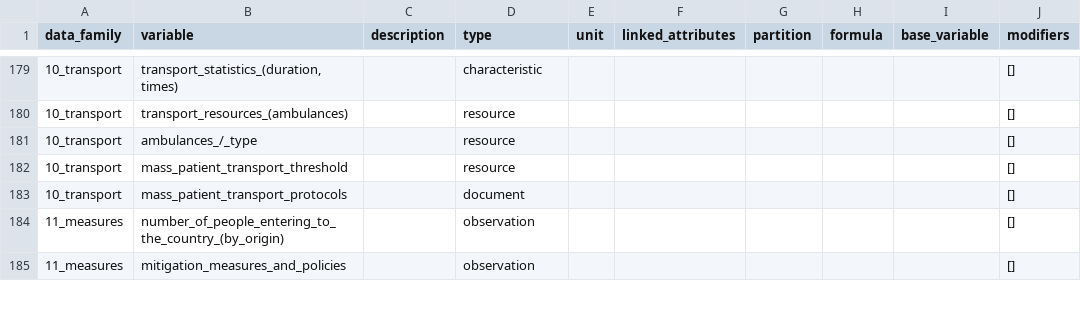
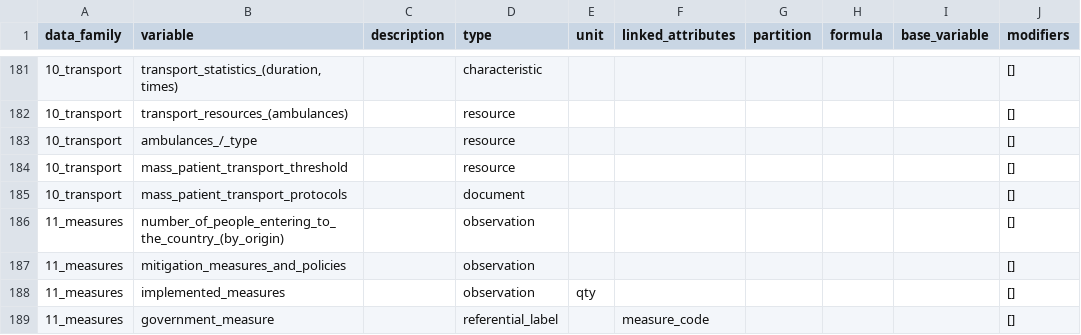
Before and after one commit to pandem2/pandem-source, a CSV file: pandemsource/data/list-of-variables.csv, drawn as a sheet; only a part is shown, gaps mark what is left out; the diff covers the shown part only.

Commit message:
1. Droping json variables and using onlu list-of-variables.csv 2. Adding sero tracker DLS (WIP)

```diff
--- a/pandemsource/data/list-of-variables.csv
+++ b/pandemsource/data/list-of-variables.csv
@@ -185 +187,3 @@ data_family,variable,description,type,unit,linked_attributes,partition,formula,b
 11_measures,mitigation_measures_and_policies,,observation,,,,,,[]
+11_measures,implemented_measures,,observation,qty,,,,,[]
+11_measures,government_measure,,referential_label,,measure_code,,,,[]
```
Also changed, not shown: 2 added rows, 1 removed row and 10 edited cells elsewhere in this file, 11 other files.
